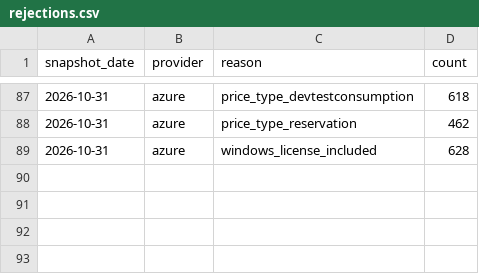
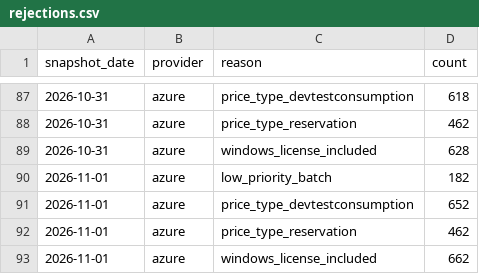
Before and after one commit to emefendy/compute-price-indices, a CSV file: data/clean/rejections.csv, drawn as a sheet; only a part is shown, gaps mark what is left out.

```diff
--- a/data/clean/rejections.csv
+++ b/data/clean/rejections.csv
@@ -89 +89,5 @@ snapshot_date,provider,reason,count
 2026-10-31,azure,windows_license_included,628
+2026-11-01,azure,low_priority_batch,182
+2026-11-01,azure,price_type_devtestconsumption,652
+2026-11-01,azure,price_type_reservation,462
+2026-11-01,azure,windows_license_included,662
```
Also changed, not shown: data/clean/issues.csv, 4 other files.
